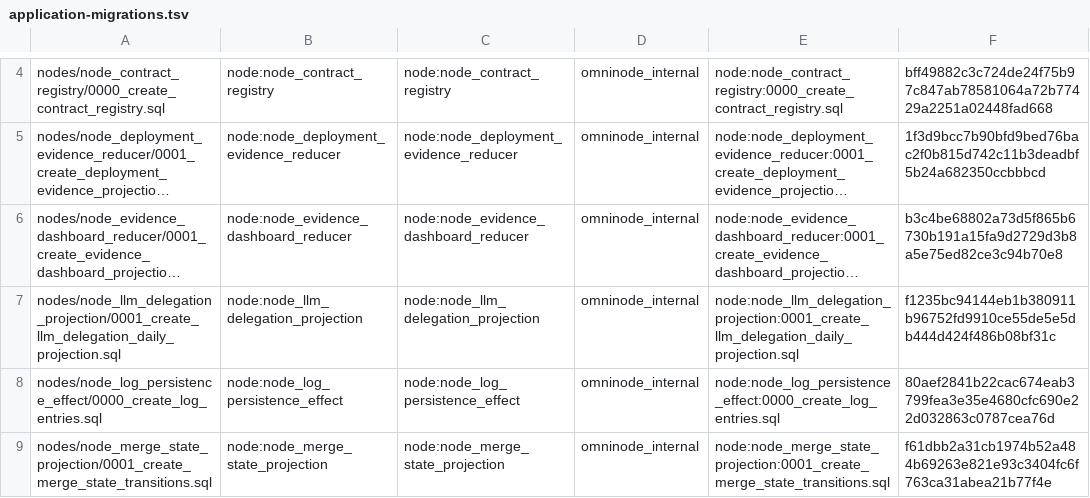
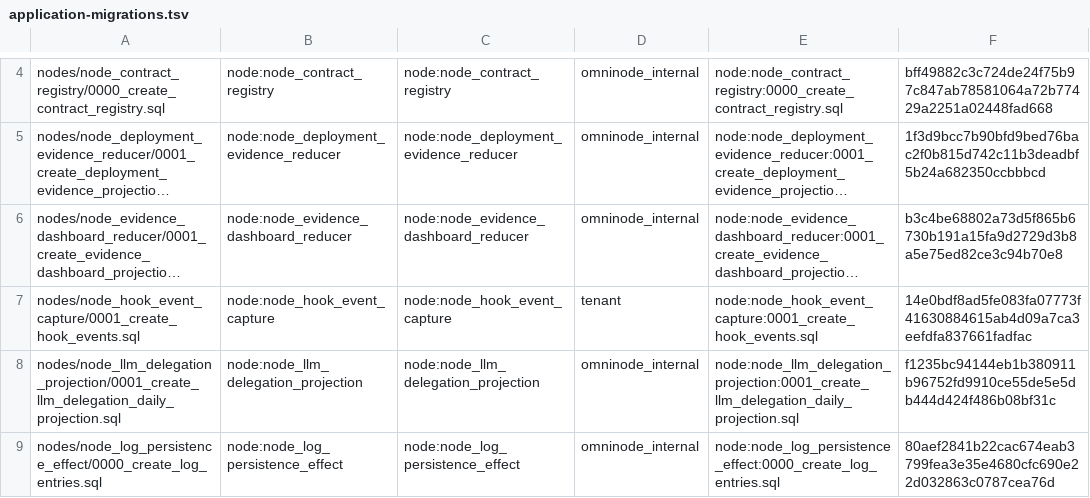
Before and after one commit to OmniNode-ai/omnibase_infra, a TSV file: docker/migrations/forward/_ledger/application-migrations.tsv, drawn as a sheet; only a part is shown, gaps mark what is left out; the shorter side is filled out with more unchanged rows; long unchanged cells end in …; the diff names each change by its address in the sheet, - before the commit and + after, or states it on an @@ line.

Commit message:
chore(OMN-16090): vendor node_hook_event_capture/0001_create_hook_events.sql
The forward-migration runner only reads docker/migrations/forward/, so an
omnimarket node-owned migration is inert here until vendored. omnimarket's
node-migration-vendor-parity-gate enforces the ordering explicitly: the vendor
commit lands in omnibase_infra FIRST, then the omnimarket PR can pass. That gate
exists to stop the node-migration-sync drift class (OMN-14975 and six prior
tickets) at its source, and this follows that ordering rather than working
around it.

Produced by scripts/sync-node-migrations.sh, not hand-copied -- a hand copy plus
a manual renumber is precisely how the two sides drift. Exactly one file
vendored; the run reported no other node migration out of sync.

Also adds the declaration row to
docker/migrations/forward/_ledger/application-migrations.tsv with the file's
sha256 (14e0bdf8...), schema domain `tenant` -- matching the contract's db_io
classification and the same domain the sibling skill-execution RLS migration
declares. The declaration check is what stops a vendored file from being applied
without a declared identity.

ORDERING NOTE FOR THE REVIEWER. This PR and omnimarket#2082 each require the
other in the naive reading: omnimarket's gate wants the vendored file here,
while this repo's vendor-sync gate compares against omnimarket. That is not a
deadlock -- scripts/resolve_node_migration_source_ref.py reads an
`Omnimarket-Source-Ref:` field from this PR's body, so CI compares against the
omnimarket PR branch rather than dev. The field is set in the body; without it
this PR would be checked against an omnimarket dev that does not yet carry the
node, and would fail for the right reason.

WHAT THE TABLE IS FOR. hook_events is the landing zone for hook and
skill-lifecycle events submitted through the secure workflow gateway. Measured
2026-08-16 on one operator machine: 1931 contract-typed events stranded in a
local emit spool, every one carrying spool_reason "FileNotFoundError: [Errno 2]
No such file or directory" -- durable on disk, invisible to every projection.

Rows are keyed (tenant_id, event_sha) with ON CONFLICT DO NOTHING, so a
redelivered batch is a no-op. event_sha rather than event_id is a measured
constraint, not a preference: two of the four event families in that corpus
carry no event_id at all, so keying on it would drop 61% of the events or force
the writer to invent identity.

Evidence-Ticket: OMN-16090

```diff
--- a/docker/migrations/forward/_ledger/application-migrations.tsv
+++ b/docker/migrations/forward/_ledger/application-migrations.tsv
+row 7: nodes/node_hook_event_capture/0001_create_hook_events.sql | node:node_hook_event_capture | node:node_hook_event_capture | tenant | node:node_hook_event_capture:0001_create_hook_events.sql | 14e0bdf8ad5fe083fa07773f41630884615ab4d09a7ca3eefdfa837661fadfac
```
Also changed, not shown: 1 other file.
